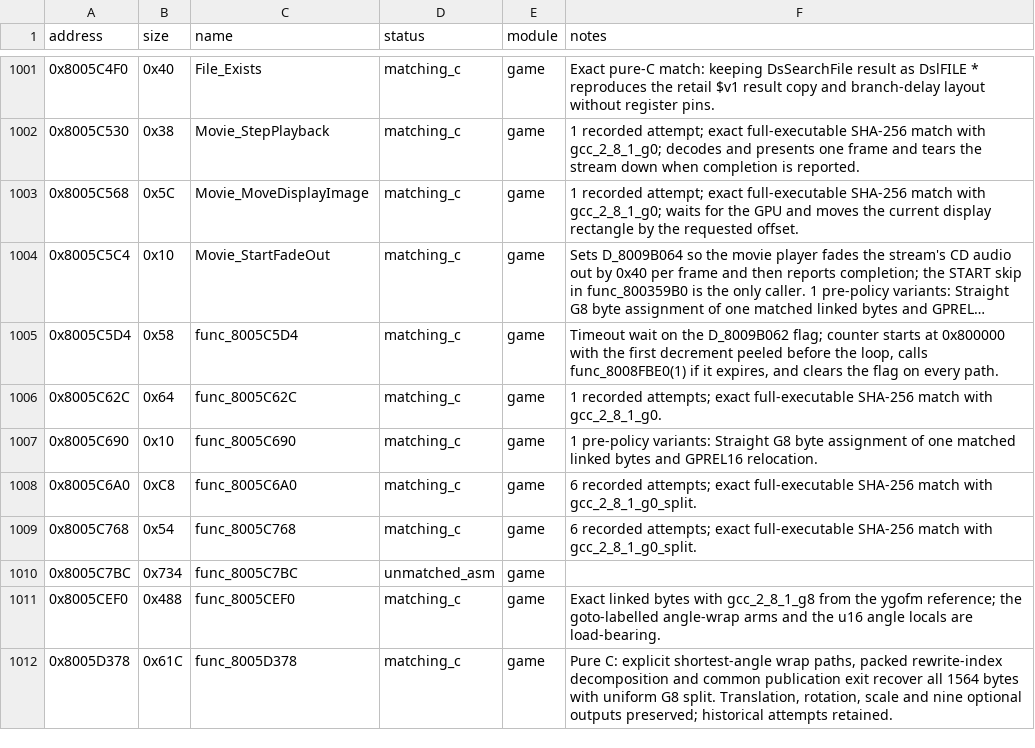
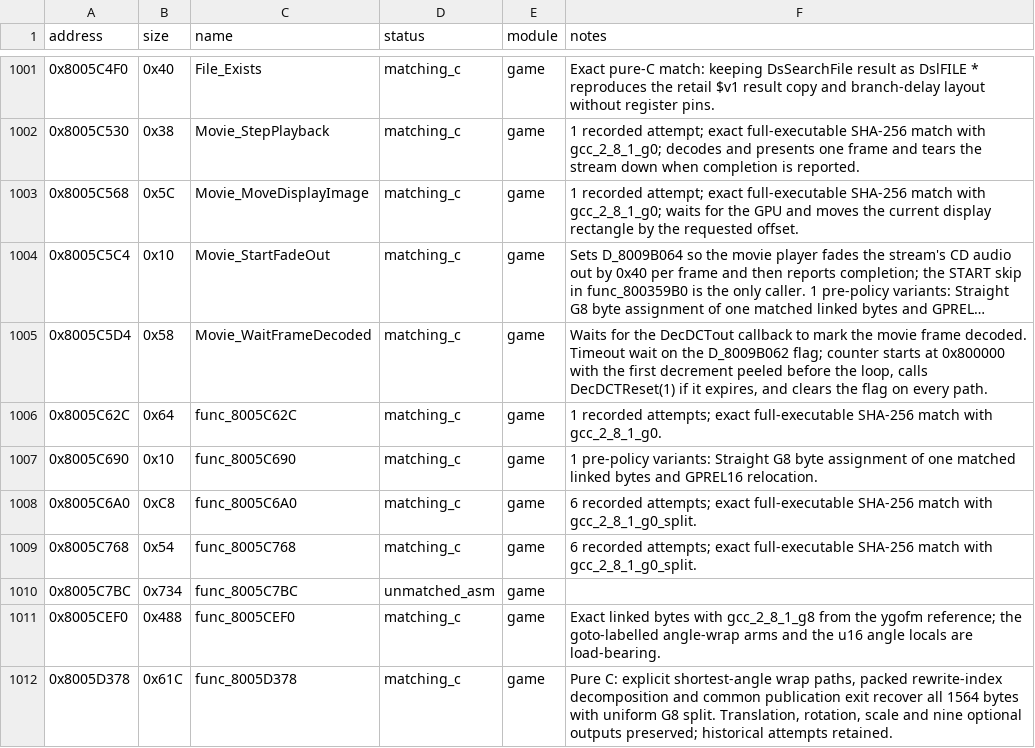
Before and after one commit to Unchiga/DecompRecomp, a CSV file: config/slus_01411/functions.csv, drawn as a sheet; only a part is shown, gaps mark what is left out; long unchanged cells end in …; the diff names each change by its address in the sheet, - before the commit and + after, or states it on an @@ line.

```diff
--- a/config/slus_01411/functions.csv
+++ b/config/slus_01411/functions.csv
-C1005 (name): func_8005C5D4
+C1005 (name): Movie_WaitFrameDecoded
-F1005 (notes): Timeout wait on the D_8009B062 flag; counter starts at 0x800000 with the first decrement peeled before the loop, calls func_8008FBE0(1) if it…
+F1005 (notes): Waits for the DecDCTout callback to mark the movie frame decoded. Timeout wait on the D_8009B062 flag; counter starts at 0x800000 with the first decrement peeled before the loop, calls DecDCTReset(1) if it…
```
Also changed, not shown: 7 other files.
